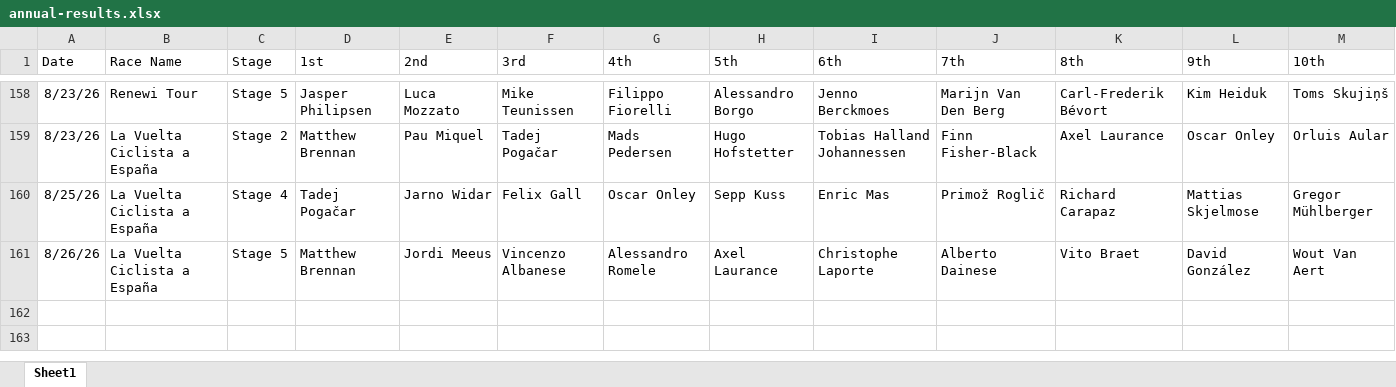
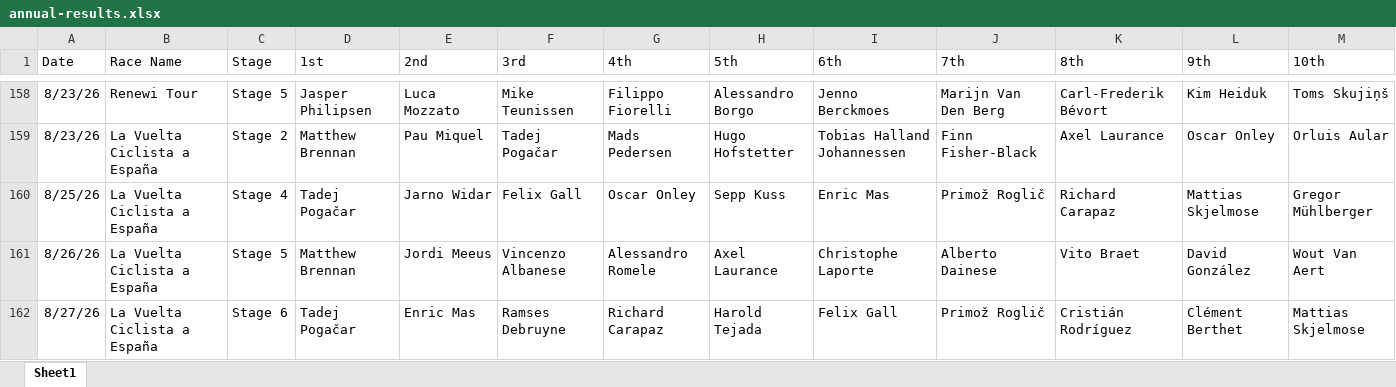
Before and after one commit to danpsh/2026-Fantasy-Cycling, an Excel workbook: annual-results.xlsx, sheet Sheet1, drawn as a sheet; only a part is shown, gaps mark what is left out; values as stored, in another font and other column widths than the file's, no borders; the diff names each change by its address in the sheet, - before the commit and + after, or states it on an @@ line.

Commit message:
Add files via upload

```diff
--- a/annual-results.xlsx (sheet Sheet1)
+++ b/annual-results.xlsx (sheet Sheet1)
+row 162: 8/27/26 | La Vuelta Ciclista a España | Stage 6 | Tadej Pogačar | Enric Mas | Ramses Debruyne | Richard Carapaz | Harold Tejada | Felix Gall | Primož Roglič | Cristián Rodríguez | Clément Berthet | Mattias Skjelmose
```
